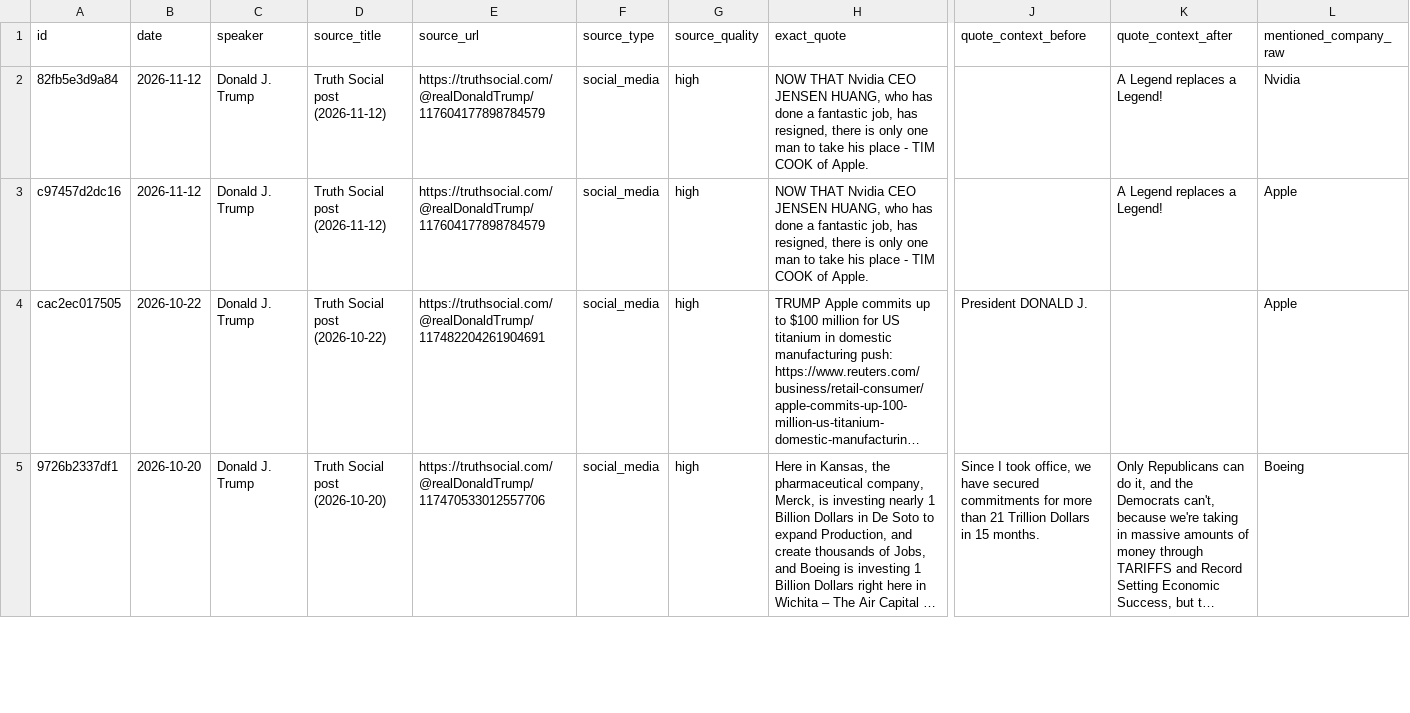
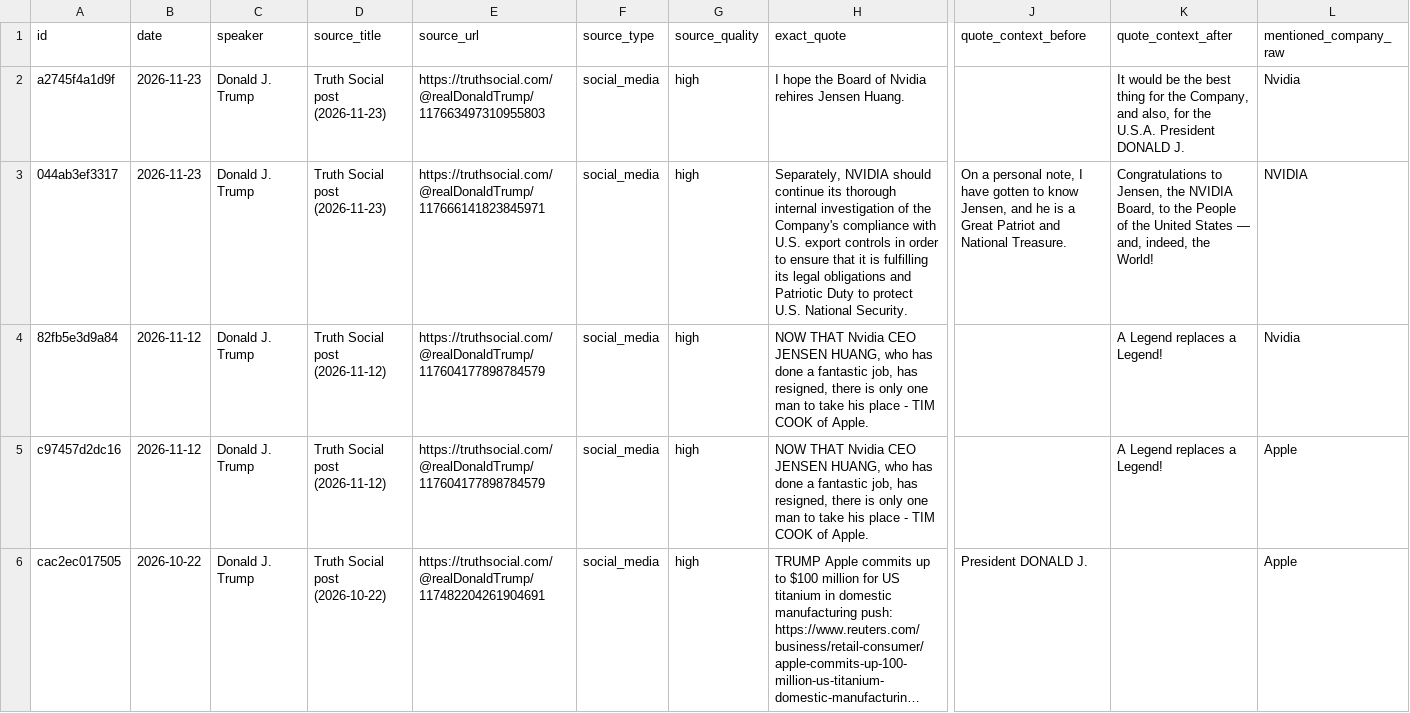
Before and after one commit to anthonyboone/trump-company-tracker, a CSV file: outputs/trump_company_mentions.csv, drawn as a sheet; only a part is shown, gaps mark what is left out; the shorter side is filled out with more unchanged rows; long unchanged cells end in …; rows hold the shown columns only; the diff names each change by its address in the sheet, - before the commit and + after, or states it on an @@ line.

```diff
--- a/outputs/trump_company_mentions.csv
+++ b/outputs/trump_company_mentions.csv
+row 2: a2745f4a1d9f | 2026-11-23 | Donald J. Trump | Truth Social post (2026-11-23) | https://truthsocial.com/@realDonaldTrump/117663497310955803 | social_media | high | I hope the Board of Nvidia rehires Jensen Huang. |  | It would be the best thing for the Company, and also, for the U.S.A. President DONALD J. | Nvidia
+row 3: 044ab3ef3317 | 2026-11-23 | Donald J. Trump | Truth Social post (2026-11-23) | https://truthsocial.com/@realDonaldTrump/117666141823845971 | social_media | high | Separately, NVIDIA should continue its thorough internal investigation of the Company's compliance with U.S. export controls in order to ensure that it is fulfilling its legal obligations and Patriotic Duty to protect U.S. National Security. | On a personal note, I have gotten to know Jensen, and he is a Great Patriot and National Treasure. | Congratulations to Jensen, the NVIDIA Board, to the People of the United States — and, indeed, the World! | NVIDIA
```
Also changed, not shown: 3 other files.
